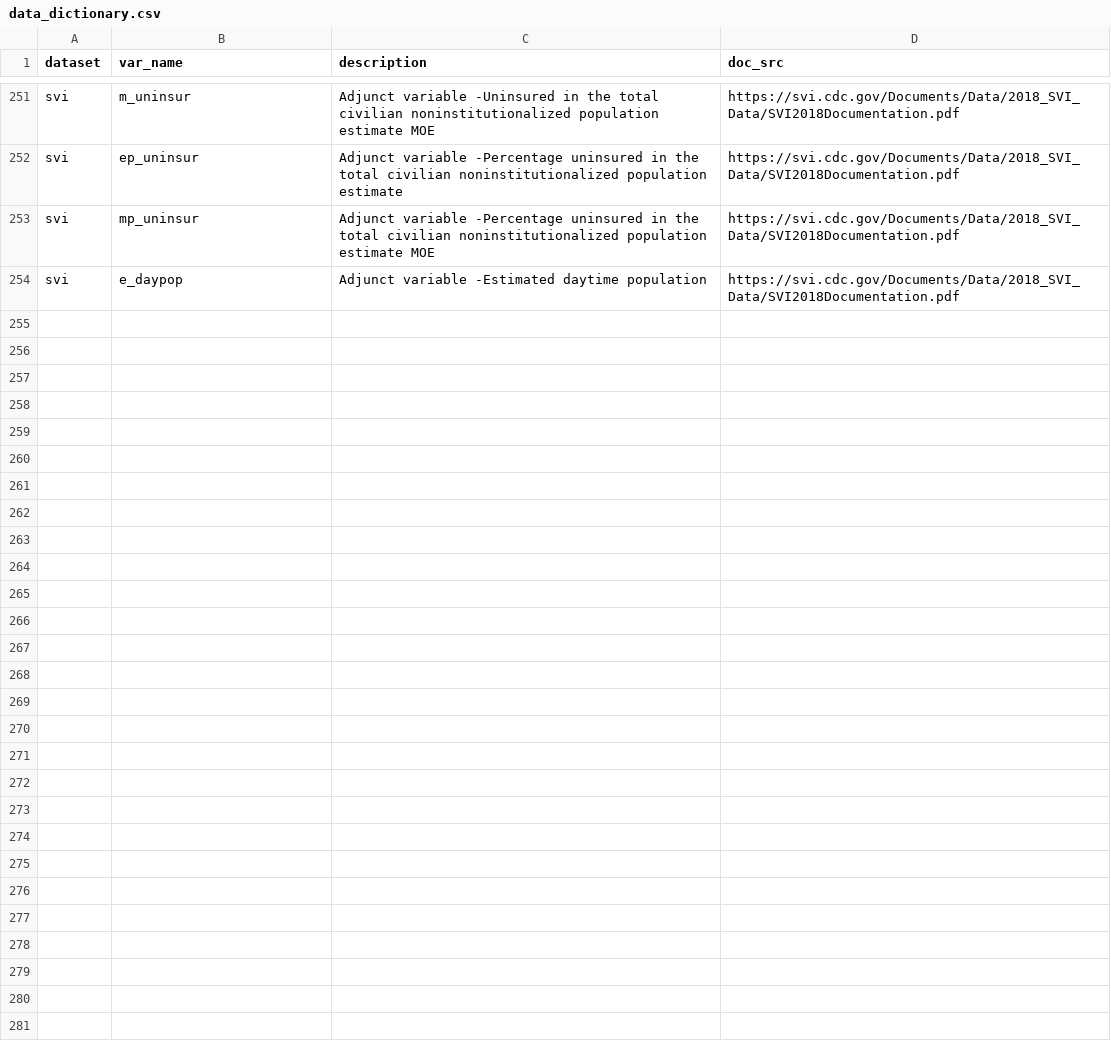
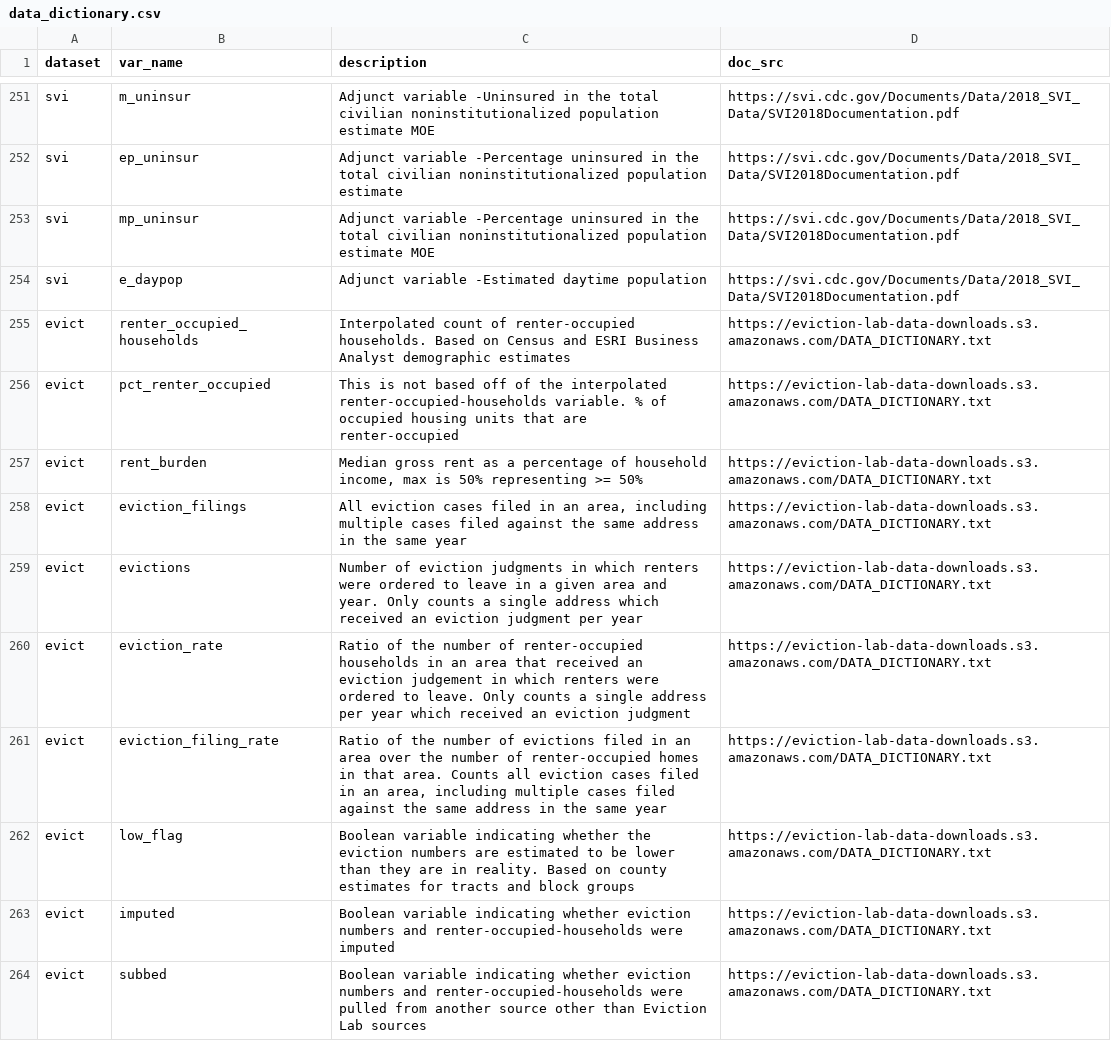
Before and after one commit to j-hagedorn/locals, a CSV file: data/data_dictionary.csv, drawn as a sheet; only a part is shown, gaps mark what is left out; the diff names each change by its address in the sheet, - before the commit and + after, or states it on an @@ line.

```diff
--- a/data/data_dictionary.csv
+++ b/data/data_dictionary.csv
+row 255: evict | renter_occupied_households | Interpolated count of renter-occupied households. Based on Census and ESRI Business Analyst demographic estimates | https://eviction-lab-data-downloads.s3.amazonaws.com/DATA_DICTIONARY.txt
+row 256: evict | pct_renter_occupied | This is not based off of the interpolated renter-occupied-households variable. % of occupied housing units that are renter-occupied | https://eviction-lab-data-downloads.s3.amazonaws.com/DATA_DICTIONARY.txt
+row 257: evict | rent_burden | Median gross rent as a percentage of household income, max is 50% representing >= 50% | https://eviction-lab-data-downloads.s3.amazonaws.com/DATA_DICTIONARY.txt
+row 258: evict | eviction_filings | All eviction cases filed in an area, including multiple cases filed against the same address in the same year | https://eviction-lab-data-downloads.s3.amazonaws.com/DATA_DICTIONARY.txt
+row 259: evict | evictions | Number of eviction judgments in which renters were ordered to leave in a given area and year. Only counts a single address which received an eviction judgment per year | https://eviction-lab-data-downloads.s3.amazonaws.com/DATA_DICTIONARY.txt
+row 260: evict | eviction_rate | Ratio of the number of renter-occupied households in an area that received an eviction judgement in which renters were ordered to leave. Only counts a single address per year which received an eviction judgment | https://eviction-lab-data-downloads.s3.amazonaws.com/DATA_DICTIONARY.txt
+row 261: evict | eviction_filing_rate | Ratio of the number of evictions filed in an area over the number of renter-occupied homes in that area. Counts all eviction cases filed in an area, including multiple cases filed against the same address in the same year | https://eviction-lab-data-downloads.s3.amazonaws.com/DATA_DICTIONARY.txt
+row 262: evict | low_flag | Boolean variable indicating whether the eviction numbers are estimated to be lower than they are in reality. Based on county estimates for tracts and block groups | https://eviction-lab-data-downloads.s3.amazonaws.com/DATA_DICTIONARY.txt
+row 263: evict | imputed | Boolean variable indicating whether eviction numbers and renter-occupied-households were imputed | https://eviction-lab-data-downloads.s3.amazonaws.com/DATA_DICTIONARY.txt
+row 264: evict | subbed | Boolean variable indicating whether eviction numbers and renter-occupied-households were pulled from another source other than Eviction Lab sources | https://eviction-lab-data-downloads.s3.amazonaws.com/DATA_DICTIONARY.txt
```
Also changed, not shown: data/datasets.csv.
